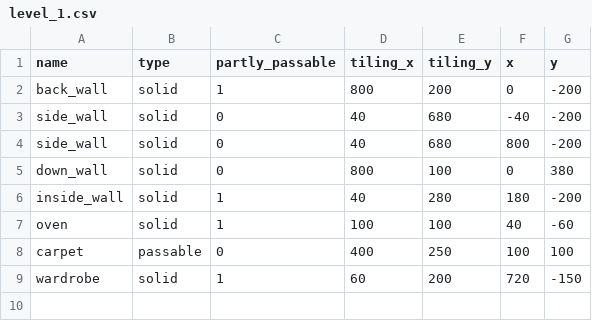
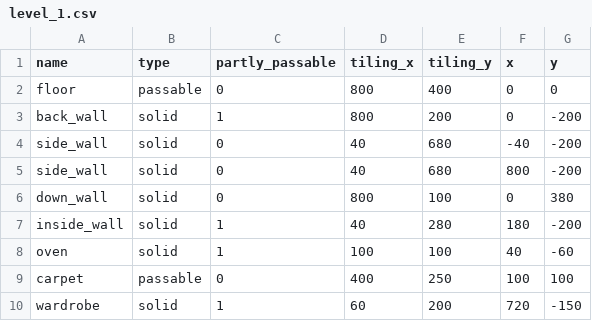
Before and after one commit to oxreng/The-Dude-Game, a CSV file: TextureSprite/level_csv/level_1.csv, drawn as a sheet.

Commit message:
pre-alpha level change

```diff
--- a/TextureSprite/level_csv/level_1.csv
+++ b/TextureSprite/level_csv/level_1.csv
@@ -1,2 +1,3 @@
 name;type;partly_passable;tiling_x;tiling_y;x;y
+floor;passable;0;800;400;0;0
 back_wall;solid;1;800;200;0;-200
```
Also changed, not shown: 6 other files.
